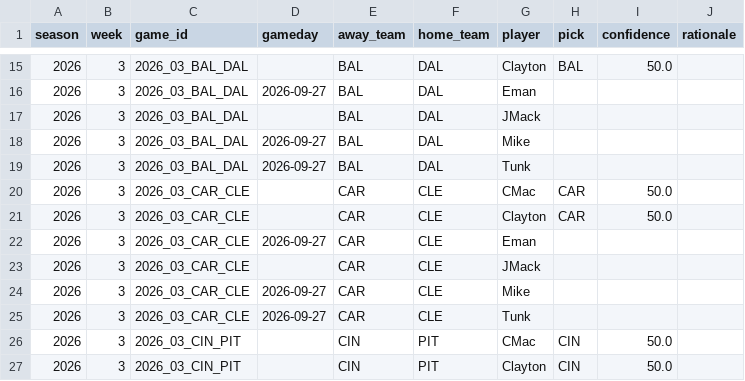
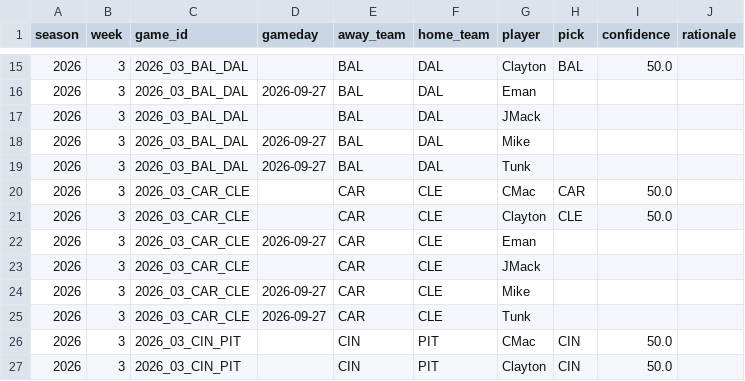
Before and after one commit to JimmyMick/nfl-pickem, a CSV file: predictions/picks/2026-wk03.csv, drawn as a sheet; only a part is shown, gaps mark what is left out.

Commit message:
picks: Clayton 2026 wk03

```diff
--- a/predictions/picks/2026-wk03.csv
+++ b/predictions/picks/2026-wk03.csv
@@ -20,3 +20,3 @@ season,week,game_id,gameday,away_team,home_team,player,pick,confidence,rationale
 2026,3,2026_03_CAR_CLE,,CAR,CLE,CMac,CAR,50.0,
-2026,3,2026_03_CAR_CLE,,CAR,CLE,Clayton,CAR,50.0,
+2026,3,2026_03_CAR_CLE,,CAR,CLE,Clayton,CLE,50.0,
 2026,3,2026_03_CAR_CLE,2026-09-27,CAR,CLE,Eman,,,
```
